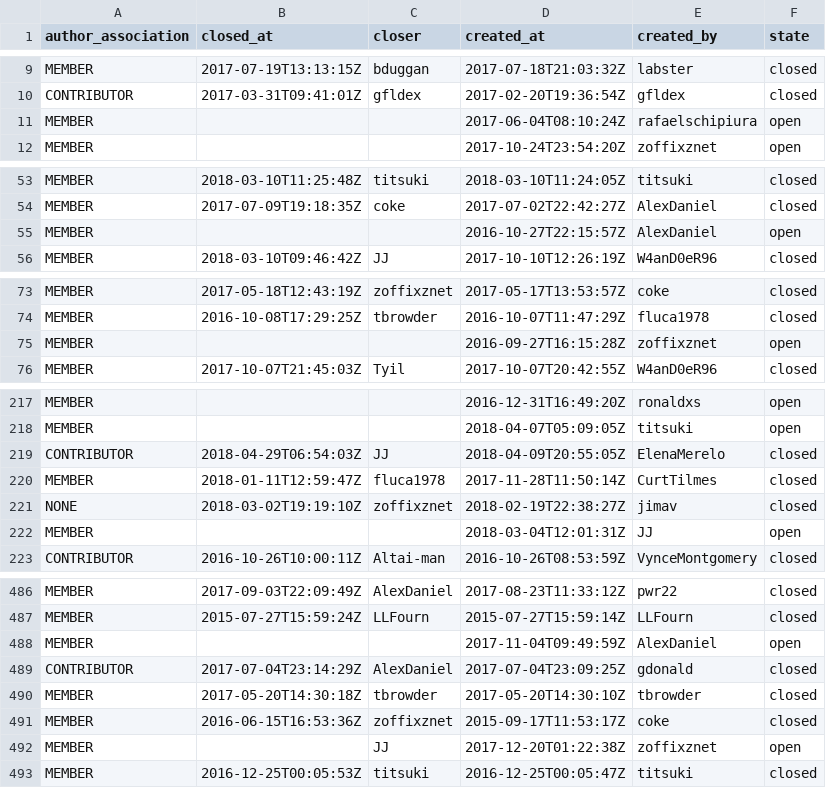
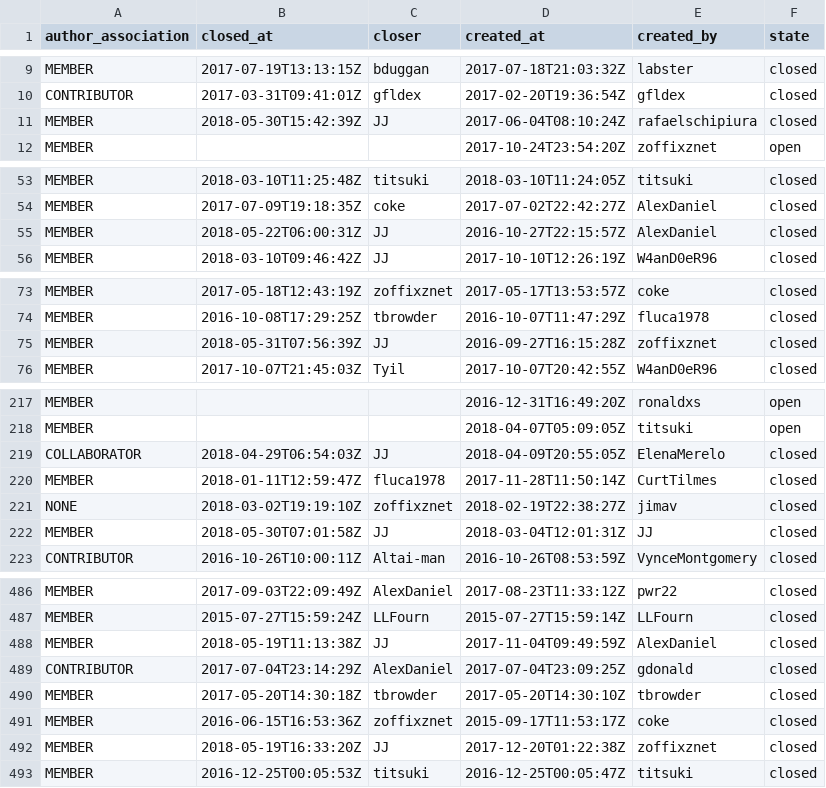
Before and after one commit to JJ/TPF-Grant, a CSV file: data/issues.csv, drawn as a sheet; only a part is shown, gaps mark what is left out; the diff covers the shown part only.

```diff
--- a/data/issues.csv
+++ b/data/issues.csv
@@ -10,3 +10,3 @@ MEMBER, 2017-07-19T13:13:15Z, bduggan, 2017-07-18T21:03:32Z, labster, closed
 CONTRIBUTOR, 2017-03-31T09:41:01Z, gfldex, 2017-02-20T19:36:54Z, gfldex, closed
-MEMBER, , , 2017-06-04T08:10:24Z, rafaelschipiura, open
+MEMBER, 2018-05-30T15:42:39Z, JJ, 2017-06-04T08:10:24Z, rafaelschipiura, closed
 MEMBER, , , 2017-10-24T23:54:20Z, zoffixznet, open
@@ -54,3 +54,3 @@ MEMBER, 2018-03-10T11:25:48Z, titsuki, 2018-03-10T11:24:05Z, titsuki, closed
 MEMBER, 2017-07-09T19:18:35Z, coke, 2017-07-02T22:42:27Z, AlexDaniel, closed
-MEMBER, , , 2016-10-27T22:15:57Z, AlexDaniel, open
+MEMBER, 2018-05-22T06:00:31Z, JJ, 2016-10-27T22:15:57Z, AlexDaniel, closed
 MEMBER, 2018-03-10T09:46:42Z, JJ, 2017-10-10T12:26:19Z, W4anD0eR96, closed
@@ -74,3 +74,3 @@ MEMBER, 2017-05-18T12:43:19Z, zoffixznet, 2017-05-17T13:53:57Z, coke, closed
 MEMBER, 2016-10-08T17:29:25Z, tbrowder, 2016-10-07T11:47:29Z, fluca1978, closed
-MEMBER, , , 2016-09-27T16:15:28Z, zoffixznet, open
+MEMBER, 2018-05-31T07:56:39Z, JJ, 2016-09-27T16:15:28Z, zoffixznet, closed
 MEMBER, 2017-10-07T21:45:03Z, Tyil, 2017-10-07T20:42:55Z, W4anD0eR96, closed
@@ -218,6 +218,6 @@ MEMBER, , , 2016-12-31T16:49:20Z, ronaldxs, open
 MEMBER, , , 2018-04-07T05:09:05Z, titsuki, open
-CONTRIBUTOR, 2018-04-29T06:54:03Z, JJ, 2018-04-09T20:55:05Z, ElenaMerelo, closed
+COLLABORATOR, 2018-04-29T06:54:03Z, JJ, 2018-04-09T20:55:05Z, ElenaMerelo, closed
 MEMBER, 2018-01-11T12:59:47Z, fluca1978, 2017-11-28T11:50:14Z, CurtTilmes, closed
 NONE, 2018-03-02T19:19:10Z, zoffixznet, 2018-02-19T22:38:27Z, jimav, closed
-MEMBER, , , 2018-03-04T12:01:31Z, JJ, open
+MEMBER, 2018-05-30T07:01:58Z, JJ, 2018-03-04T12:01:31Z, JJ, closed
 CONTRIBUTOR, 2016-10-26T10:00:11Z, Altai-man, 2016-10-26T08:53:59Z, VynceMontgomery, closed
@@ -487,3 +487,3 @@ MEMBER, 2017-09-03T22:09:49Z, AlexDaniel, 2017-08-23T11:33:12Z, pwr22, closed
 MEMBER, 2015-07-27T15:59:24Z, LLFourn, 2015-07-27T15:59:14Z, LLFourn, closed
-MEMBER, , , 2017-11-04T09:49:59Z, AlexDaniel, open
+MEMBER, 2018-05-19T11:13:38Z, JJ, 2017-11-04T09:49:59Z, AlexDaniel, closed
 CONTRIBUTOR, 2017-07-04T23:14:29Z, AlexDaniel, 2017-07-04T23:09:25Z, gdonald, closed
@@ -491,3 +491,3 @@ MEMBER, 2017-05-20T14:30:18Z, tbrowder, 2017-05-20T14:30:10Z, tbrowder, closed
 MEMBER, 2016-06-15T16:53:36Z, zoffixznet, 2015-09-17T11:53:17Z, coke, closed
-MEMBER, , JJ, 2017-12-20T01:22:38Z, zoffixznet, open
+MEMBER, 2018-05-19T16:33:20Z, JJ, 2017-12-20T01:22:38Z, zoffixznet, closed
 MEMBER, 2016-12-25T00:05:53Z, titsuki, 2016-12-25T00:05:47Z, titsuki, closed
```
Also changed, not shown: 97 edited cells elsewhere in this file.
